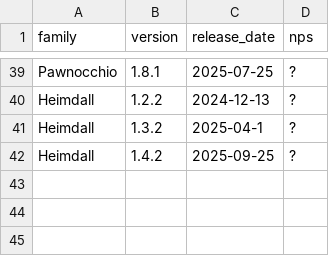
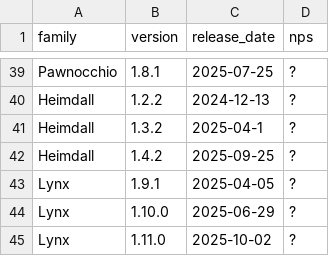
Before and after one commit to oilsoundsfunny/open-rank, a CSV file: engines.csv, drawn as a sheet; only a part is shown, gaps mark what is left out; the diff names each change by its address in the sheet, - before the commit and + after, or states it on an @@ line.

Commit message:
Add Lynx engine and its last 3 releases

```diff
--- a/engines.csv
+++ b/engines.csv
+row 43: Lynx | 1.9.1 | 2025-04-05 | ?
+row 44: Lynx | 1.10.0 | 2025-06-29 | ?
+row 45: Lynx | 1.11.0 | 2025-10-02 | ?
```
Also changed, not shown: families.csv, 3 other files.
